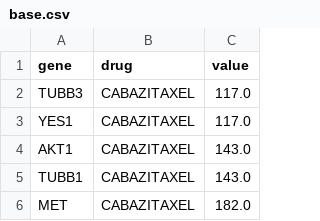
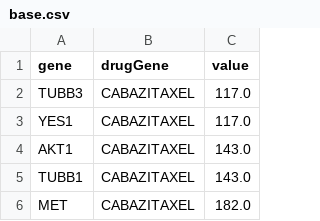
Before and after one commit to ddiddi/MERN-CRUD-template, a CSV file: base.csv, drawn as a sheet; only a part is shown.

Commit message:
Update base.csv

```diff
--- a/base.csv
+++ b/base.csv
@@ -1,2 +1,2 @@
-gene,drug,value
+gene,drugGene,value
 TUBB3,CABAZITAXEL,117.0
```
